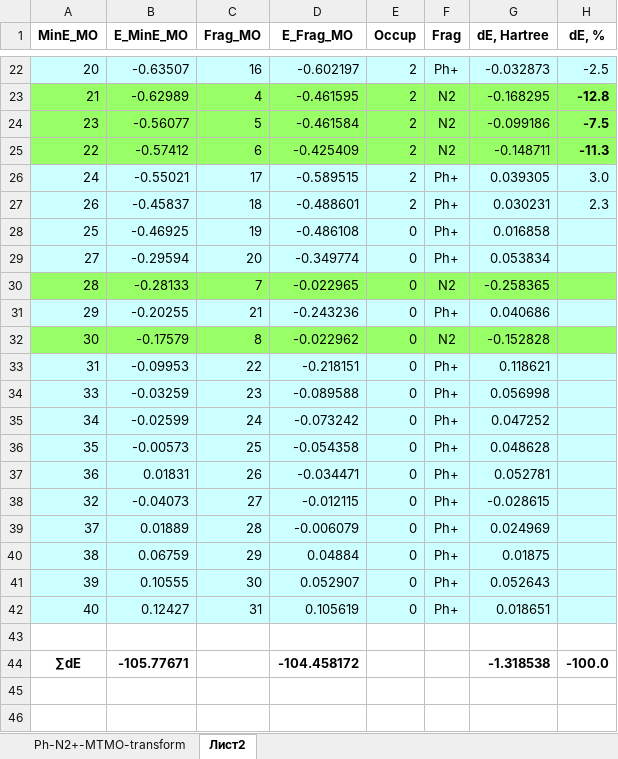
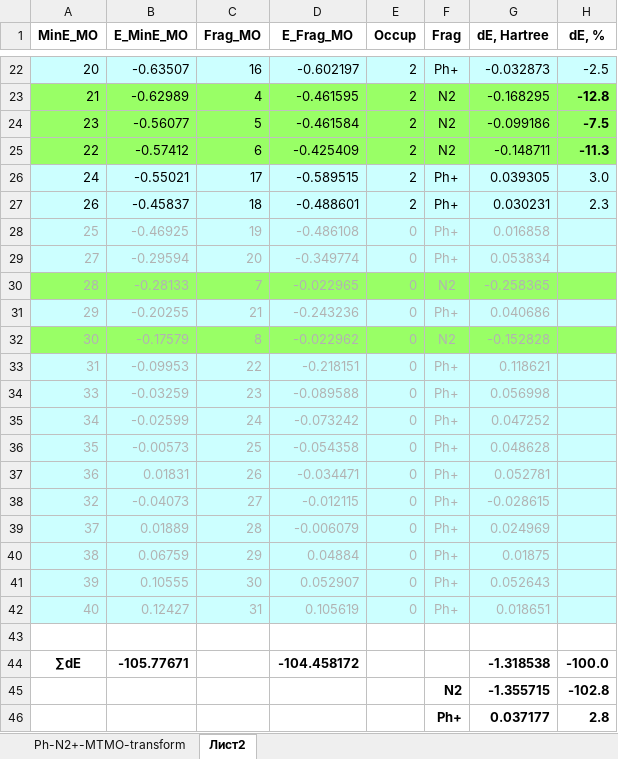
Before and after one commit to AlexanderBondarev/Molecular-Orbitals-Tracer, an Excel workbook: bin/Ph-N2+-MTMO-transform.xlsx, sheet Лист2, drawn as a sheet; only a part is shown, gaps mark what is left out; values as stored, in another font and other column widths than the file's, no borders; the diff names each change by its address in the sheet, - before the commit and + after, or states it on an @@ line.

```diff
--- a/bin/Ph-N2+-MTMO-transform.xlsx (sheet Лист2)
+++ b/bin/Ph-N2+-MTMO-transform.xlsx (sheet Лист2)
-A28:G42 text colour: black
+A28:G42 text colour: #B2B2B2
+row 45:  |  |  |  |  | N2 | -1.355715 | -102.8
+row 46:  |  |  |  |  | Ph+ | 0.037177 | 2.8
```
Also changed, not shown: sheet Ph-N2+-MTMO-transform, bin/4-MeO-Ph-N2+-MTMO-transform.xlsx, 42 other files.
